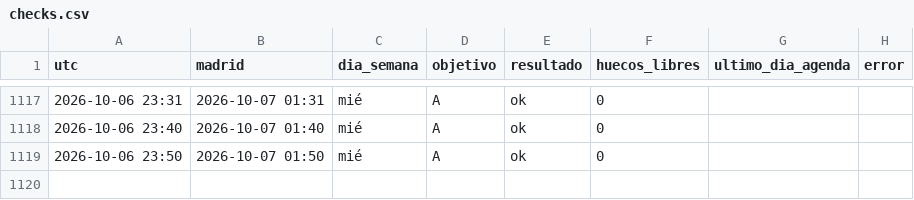
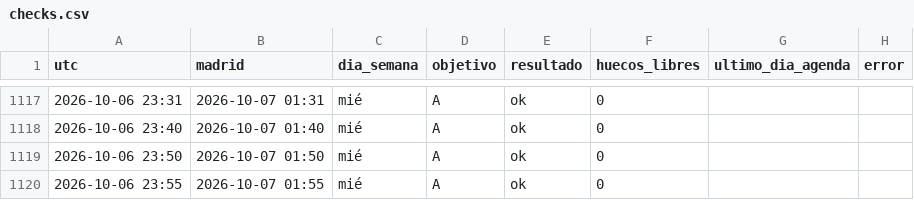
Before and after one commit to neemgoca/sync-log, a CSV file: data/checks.csv, drawn as a sheet; only a part is shown, gaps mark what is left out; the diff names each change by its address in the sheet, - before the commit and + after, or states it on an @@ line.

Commit message:
check 2026-10-06 23:55

```diff
--- a/data/checks.csv
+++ b/data/checks.csv
+row 1120: 2026-10-06 23:55 | 2026-10-07 01:55 | mié | A | ok | 0
```
